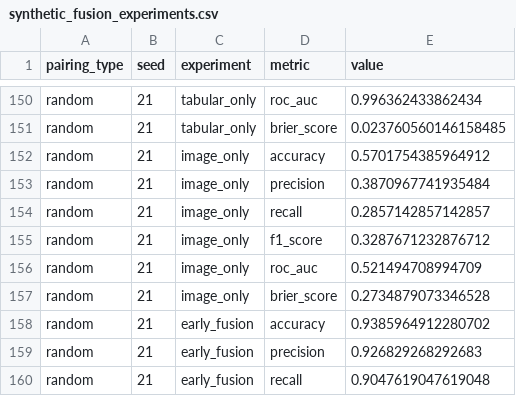
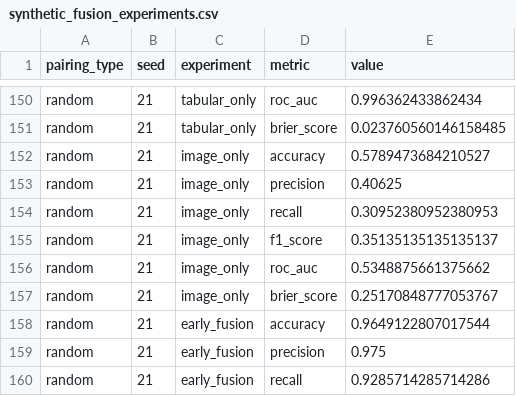
Before and after one commit to serhiiSotskyi/Dissertation, a CSV file: dissertation_project/outputs_v2/metrics/synthetic_fusion_experiments.csv, drawn as a sheet; only a part is shown, gaps mark what is left out; the diff covers the shown part only.

```diff
--- a/dissertation_project/outputs_v2/metrics/synthetic_fusion_experiments.csv
+++ b/dissertation_project/outputs_v2/metrics/synthetic_fusion_experiments.csv
@@ -151,10 +151,10 @@ random,21,tabular_only,roc_auc,0.996362433862434
 random,21,tabular_only,brier_score,0.023760560146158485
-random,21,image_only,accuracy,0.5701754385964912
-random,21,image_only,precision,0.3870967741935484
-random,21,image_only,recall,0.2857142857142857
-random,21,image_only,f1_score,0.3287671232876712
-random,21,image_only,roc_auc,0.521494708994709
-random,21,image_only,brier_score,0.2734879073346528
-random,21,early_fusion,accuracy,0.9385964912280702
-random,21,early_fusion,precision,0.926829268292683
-random,21,early_fusion,recall,0.9047619047619048
+random,21,image_only,accuracy,0.5789473684210527
+random,21,image_only,precision,0.40625
+random,21,image_only,recall,0.30952380952380953
+random,21,image_only,f1_score,0.35135135135135137
+random,21,image_only,roc_auc,0.5348875661375662
+random,21,image_only,brier_score,0.25170848777053767
+random,21,early_fusion,accuracy,0.9649122807017544
+random,21,early_fusion,precision,0.975
+random,21,early_fusion,recall,0.9285714285714286
```
Also changed, not shown: 79 edited cells elsewhere in this file, dissertation_project/outputs_v2/metrics/breakhis_magnification_metrics.csv, dissertation_project/outputs_v2/metrics/breakhis_model_development_runs.csv, 28 other files.
